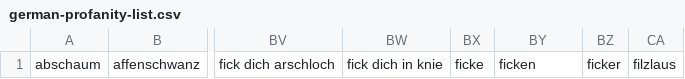
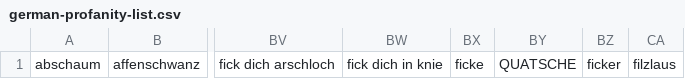
Before and after one commit to bgt0123/TA, a CSV file: Data/raw/german-profanity-list.csv, drawn as a sheet; only a part is shown, gaps mark what is left out; the diff names each change by its address in the sheet, - before the commit and + after, or states it on an @@ line.

```diff
--- a/Data/raw/german-profanity-list.csv
+++ b/Data/raw/german-profanity-list.csv
-BY1: ficken
+BY1: QUATSCHE
```
Also changed, not shown: 4 other files.
